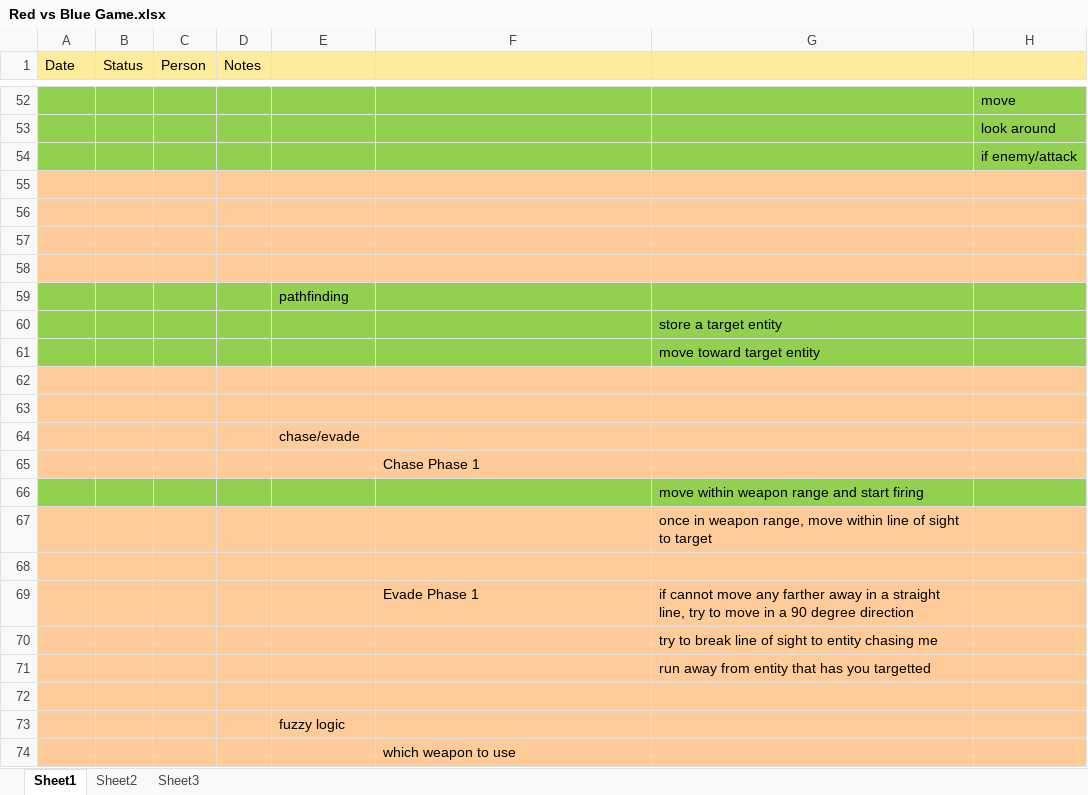
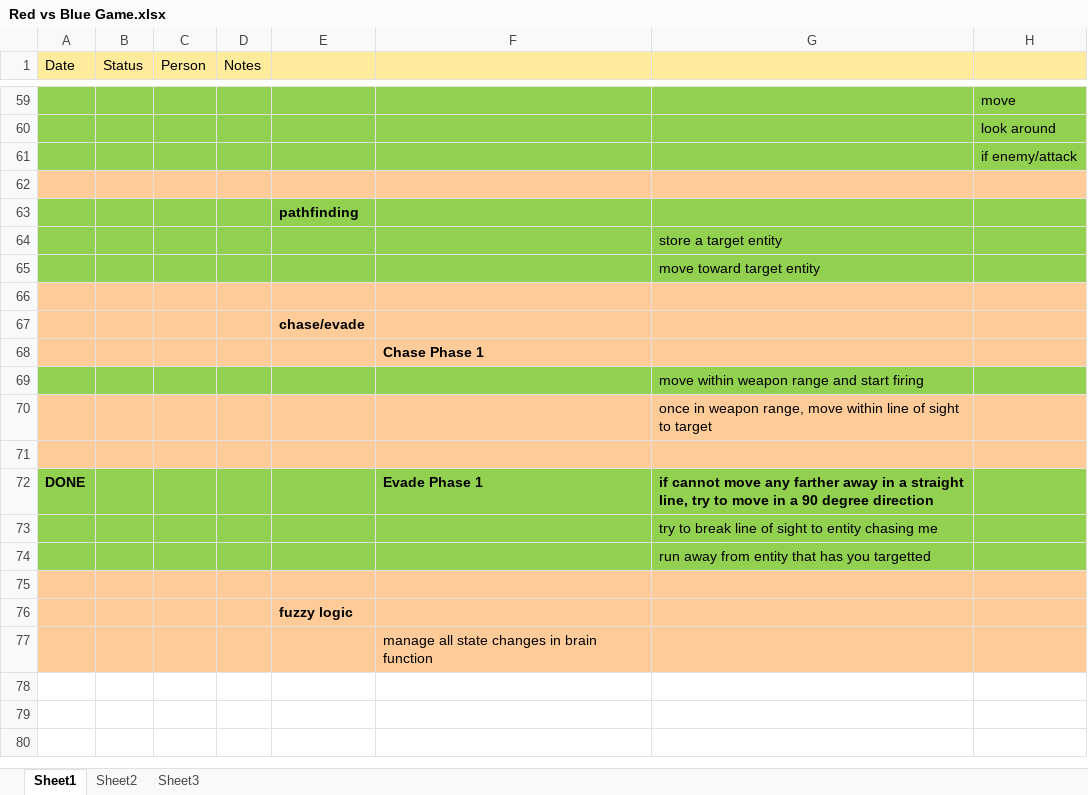
Before and after one commit to CorwinJV/rvbgame, an Excel workbook: Open GL Basic Engine/Content/Red vs Blue Game.xlsx, sheet Sheet1, drawn as a sheet; only a part is shown, gaps mark what is left out; values as stored, in another font and other column widths than the file's, no borders; removed rows and columns are numbered as before the commit, all else as after; the diff covers the shown part only; the diff names each change by its address in the sheet, - before the commit and + after, or states it on an @@ line.

```diff
--- a/Open GL Basic Engine/Content/Red vs Blue Game.xlsx (sheet Sheet1)
+++ b/Open GL Basic Engine/Content/Red vs Blue Game.xlsx (sheet Sheet1)
-row 56: (empty)
-row 57: (empty)
-row 58: (empty)
-E63 bold: off
+E63 bold: on
-row 62: (empty)
-E67 bold: off
+E67 bold: on
-F68 bold: off
+F68 bold: on
-A72 (Date): (empty)
+A72 (Date): DONE
-A72:H74 fill: #FFCC99
+A72:H74 fill: #92D050
-F72:G72 bold: off
+F72:G72 bold: on
-E76 bold: off
+E76 bold: on
-F77: which weapon to use
+F77: manage all state changes in brain function
```
Also changed, not shown: 19 added rows, 12 removed rows, 8 edited cells and cell formats elsewhere in this sheet, sheet Sheet3.
